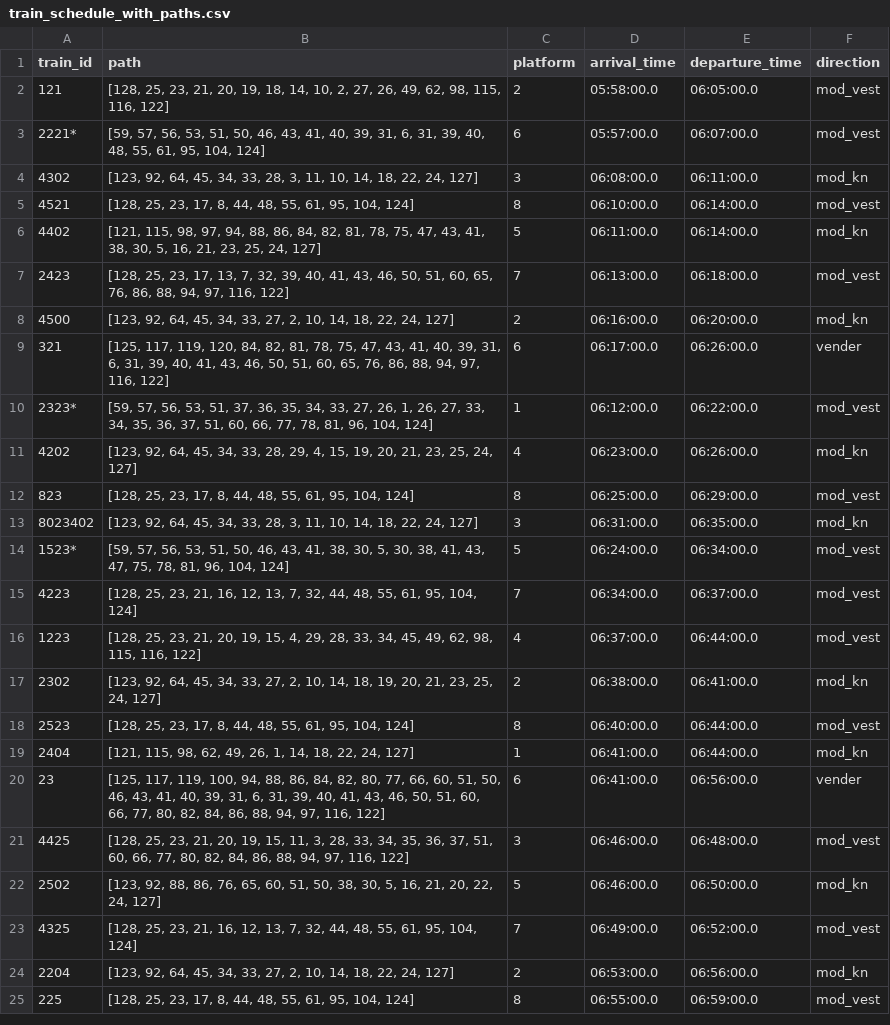
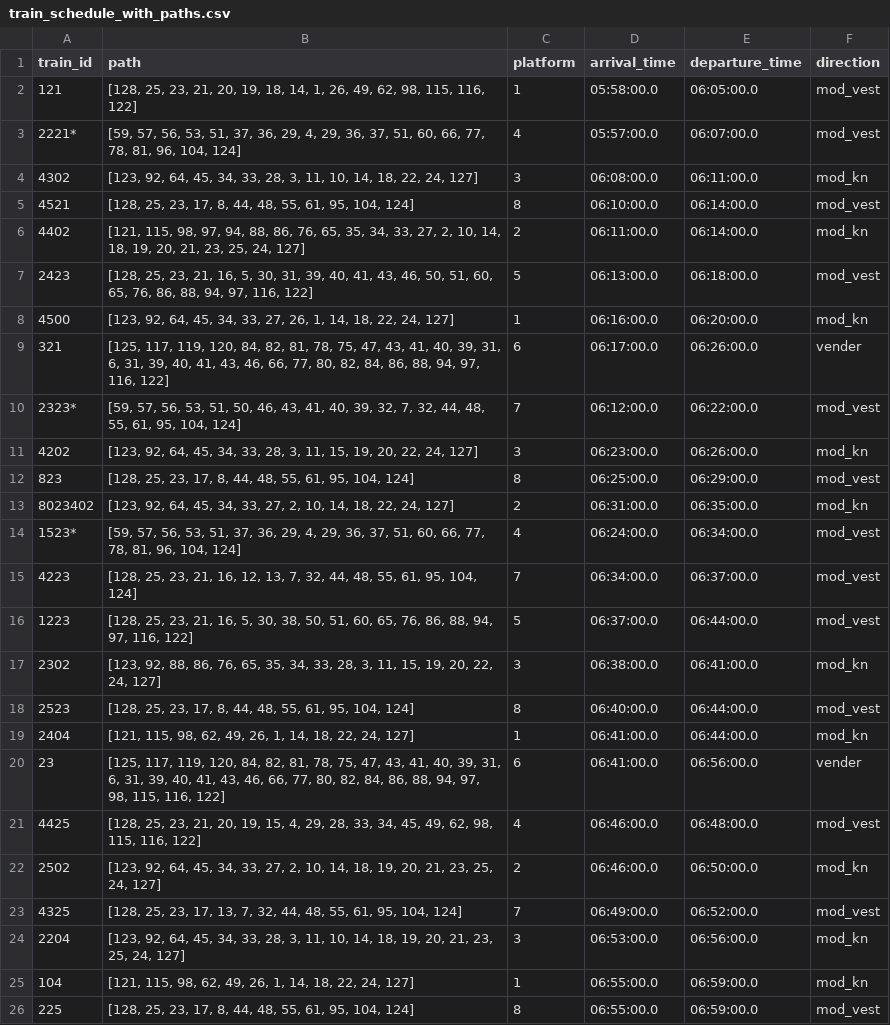
Before and after one commit to emiliegk/TTP_bachelor, a CSV file: train_schedule_with_paths.csv, drawn as a sheet; only a part is shown; the diff covers the shown part only.

Commit message:
Updates of Null path

```diff
--- a/train_schedule_with_paths.csv
+++ b/train_schedule_with_paths.csv
@@ -1,25 +1,26 @@
 train_id,path,platform,arrival_time,departure_time,direction
-121,"[128, 25, 23, 21, 20, 19, 18, 14, 10, 2, 27, 26, 49, 62, 98, 115, 116, 122]",2,05:58:00.0,06:05:00.0,mod_vest
-2221*,"[59, 57, 56, 53, 51, 50, 46, 43, 41, 40, 39, 31, 6, 31, 39, 40, 48, 55, 61, 95, 104, 124]",6,05:57:00.0,06:07:00.0,mod_vest
+121,"[128, 25, 23, 21, 20, 19, 18, 14, 1, 26, 49, 62, 98, 115, 116, 122]",1,05:58:00.0,06:05:00.0,mod_vest
+2221*,"[59, 57, 56, 53, 51, 37, 36, 29, 4, 29, 36, 37, 51, 60, 66, 77, 78, 81, 96, 104, 124]",4,05:57:00.0,06:07:00.0,mod_vest
 4302,"[123, 92, 64, 45, 34, 33, 28, 3, 11, 10, 14, 18, 22, 24, 127]",3,06:08:00.0,06:11:00.0,mod_kn
 4521,"[128, 25, 23, 17, 8, 44, 48, 55, 61, 95, 104, 124]",8,06:10:00.0,06:14:00.0,mod_vest
-4402,"[121, 115, 98, 97, 94, 88, 86, 84, 82, 81, 78, 75, 47, 43, 41, 38, 30, 5, 16, 21, 23, 25, 24, 127]",5,06:11:00.0,06:14:00.0,mod_kn
-2423,"[128, 25, 23, 17, 13, 7, 32, 39, 40, 41, 43, 46, 50, 51, 60, 65, 76, 86, 88, 94, 97, 116, 122]",7,06:13:00.0,06:18:00.0,mod_vest
-4500,"[123, 92, 64, 45, 34, 33, 27, 2, 10, 14, 18, 22, 24, 127]",2,06:16:00.0,06:20:00.0,mod_kn
-321,"[125, 117, 119, 120, 84, 82, 81, 78, 75, 47, 43, 41, 40, 39, 31, 6, 31, 39, 40, 41, 43, 46, 50, 51, 60, 65, 76, 86, 88, 94, 97, 116, 122]",6,06:17:00.0,06:26:00.0,vender
-2323*,"[59, 57, 56, 53, 51, 37, 36, 35, 34, 33, 27, 26, 1, 26, 27, 33, 34, 35, 36, 37, 51, 60, 66, 77, 78, 81, 96, 104, 124]",1,06:12:00.0,06:22:00.0,mod_vest
-4202,"[123, 92, 64, 45, 34, 33, 28, 29, 4, 15, 19, 20, 21, 23, 25, 24, 127]",4,06:23:00.0,06:26:00.0,mod_kn
+4402,"[121, 115, 98, 97, 94, 88, 86, 76, 65, 35, 34, 33, 27, 2, 10, 14, 18, 19, 20, 21, 23, 25, 24, 127]",2,06:11:00.0,06:14:00.0,mod_kn
+2423,"[128, 25, 23, 21, 16, 5, 30, 31, 39, 40, 41, 43, 46, 50, 51, 60, 65, 76, 86, 88, 94, 97, 116, 122]",5,06:13:00.0,06:18:00.0,mod_vest
+4500,"[123, 92, 64, 45, 34, 33, 27, 26, 1, 14, 18, 22, 24, 127]",1,06:16:00.0,06:20:00.0,mod_kn
+321,"[125, 117, 119, 120, 84, 82, 81, 78, 75, 47, 43, 41, 40, 39, 31, 6, 31, 39, 40, 41, 43, 46, 66, 77, 80, 82, 84, 86, 88, 94, 97, 116, 122]",6,06:17:00.0,06:26:00.0,vender
+2323*,"[59, 57, 56, 53, 51, 50, 46, 43, 41, 40, 39, 32, 7, 32, 44, 48, 55, 61, 95, 104, 124]",7,06:12:00.0,06:22:00.0,mod_vest
+4202,"[123, 92, 64, 45, 34, 33, 28, 3, 11, 15, 19, 20, 22, 24, 127]",3,06:23:00.0,06:26:00.0,mod_kn
 823,"[128, 25, 23, 17, 8, 44, 48, 55, 61, 95, 104, 124]",8,06:25:00.0,06:29:00.0,mod_vest
-8023402,"[123, 92, 64, 45, 34, 33, 28, 3, 11, 10, 14, 18, 22, 24, 127]",3,06:31:00.0,06:35:00.0,mod_kn
-1523*,"[59, 57, 56, 53, 51, 50, 46, 43, 41, 38, 30, 5, 30, 38, 41, 43, 47, 75, 78, 81, 96, 104, 124]",5,06:24:00.0,06:34:00.0,mod_vest
+8023402,"[123, 92, 64, 45, 34, 33, 27, 2, 10, 14, 18, 22, 24, 127]",2,06:31:00.0,06:35:00.0,mod_kn
+1523*,"[59, 57, 56, 53, 51, 37, 36, 29, 4, 29, 36, 37, 51, 60, 66, 77, 78, 81, 96, 104, 124]",4,06:24:00.0,06:34:00.0,mod_vest
 4223,"[128, 25, 23, 21, 16, 12, 13, 7, 32, 44, 48, 55, 61, 95, 104, 124]",7,06:34:00.0,06:37:00.0,mod_vest
-1223,"[128, 25, 23, 21, 20, 19, 15, 4, 29, 28, 33, 34, 45, 49, 62, 98, 115, 116, 122]",4,06:37:00.0,06:44:00.0,mod_vest
-2302,"[123, 92, 64, 45, 34, 33, 27, 2, 10, 14, 18, 19, 20, 21, 23, 25, 24, 127]",2,06:38:00.0,06:41:00.0,mod_kn
+1223,"[128, 25, 23, 21, 16, 5, 30, 38, 50, 51, 60, 65, 76, 86, 88, 94, 97, 116, 122]",5,06:37:00.0,06:44:00.0,mod_vest
+2302,"[123, 92, 88, 86, 76, 65, 35, 34, 33, 28, 3, 11, 15, 19, 20, 22, 24, 127]",3,06:38:00.0,06:41:00.0,mod_kn
 2523,"[128, 25, 23, 17, 8, 44, 48, 55, 61, 95, 104, 124]",8,06:40:00.0,06:44:00.0,mod_vest
 2404,"[121, 115, 98, 62, 49, 26, 1, 14, 18, 22, 24, 127]",1,06:41:00.0,06:44:00.0,mod_kn
-23,"[125, 117, 119, 100, 94, 88, 86, 84, 82, 80, 77, 66, 60, 51, 50, 46, 43, 41, 40, 39, 31, 6, 31, 39, 40, 41, 43, 46, 50, 51, 60, 66, 77, 80, 82, 84, 86, 88, 94, 97, 116, 122]",6,06:41:00.0,06:56:00.0,vender
-4425,"[128, 25, 23, 21, 20, 19, 15, 11, 3, 28, 33, 34, 35, 36, 37, 51, 60, 66, 77, 80, 82, 84, 86, 88, 94, 97, 116, 122]",3,06:46:00.0,06:48:00.0,mod_vest
-2502,"[123, 92, 88, 86, 76, 65, 60, 51, 50, 38, 30, 5, 16, 21, 20, 22, 24, 127]",5,06:46:00.0,06:50:00.0,mod_kn
-4325,"[128, 25, 23, 21, 16, 12, 13, 7, 32, 44, 48, 55, 61, 95, 104, 124]",7,06:49:00.0,06:52:00.0,mod_vest
-2204,"[123, 92, 64, 45, 34, 33, 27, 2, 10, 14, 18, 22, 24, 127]",2,06:53:00.0,06:56:00.0,mod_kn
+23,"[125, 117, 119, 120, 84, 82, 81, 78, 75, 47, 43, 41, 40, 39, 31, 6, 31, 39, 40, 41, 43, 46, 66, 77, 80, 82, 84, 86, 88, 94, 97, 98, 115, 116, 122]",6,06:41:00.0,06:56:00.0,vender
+4425,"[128, 25, 23, 21, 20, 19, 15, 4, 29, 28, 33, 34, 45, 49, 62, 98, 115, 116, 122]",4,06:46:00.0,06:48:00.0,mod_vest
+2502,"[123, 92, 64, 45, 34, 33, 27, 2, 10, 14, 18, 19, 20, 21, 23, 25, 24, 127]",2,06:46:00.0,06:50:00.0,mod_kn
+4325,"[128, 25, 23, 17, 13, 7, 32, 44, 48, 55, 61, 95, 104, 124]",7,06:49:00.0,06:52:00.0,mod_vest
+2204,"[123, 92, 64, 45, 34, 33, 28, 3, 11, 10, 14, 18, 19, 20, 21, 23, 25, 24, 127]",3,06:53:00.0,06:56:00.0,mod_kn
+104,"[121, 115, 98, 62, 49, 26, 1, 14, 18, 22, 24, 127]",1,06:55:00.0,06:59:00.0,mod_kn
 225,"[128, 25, 23, 17, 8, 44, 48, 55, 61, 95, 104, 124]",8,06:55:00.0,06:59:00.0,mod_vest
```
Also changed, not shown: 1 added row and 78 edited cells elsewhere in this file, 4 other files.
